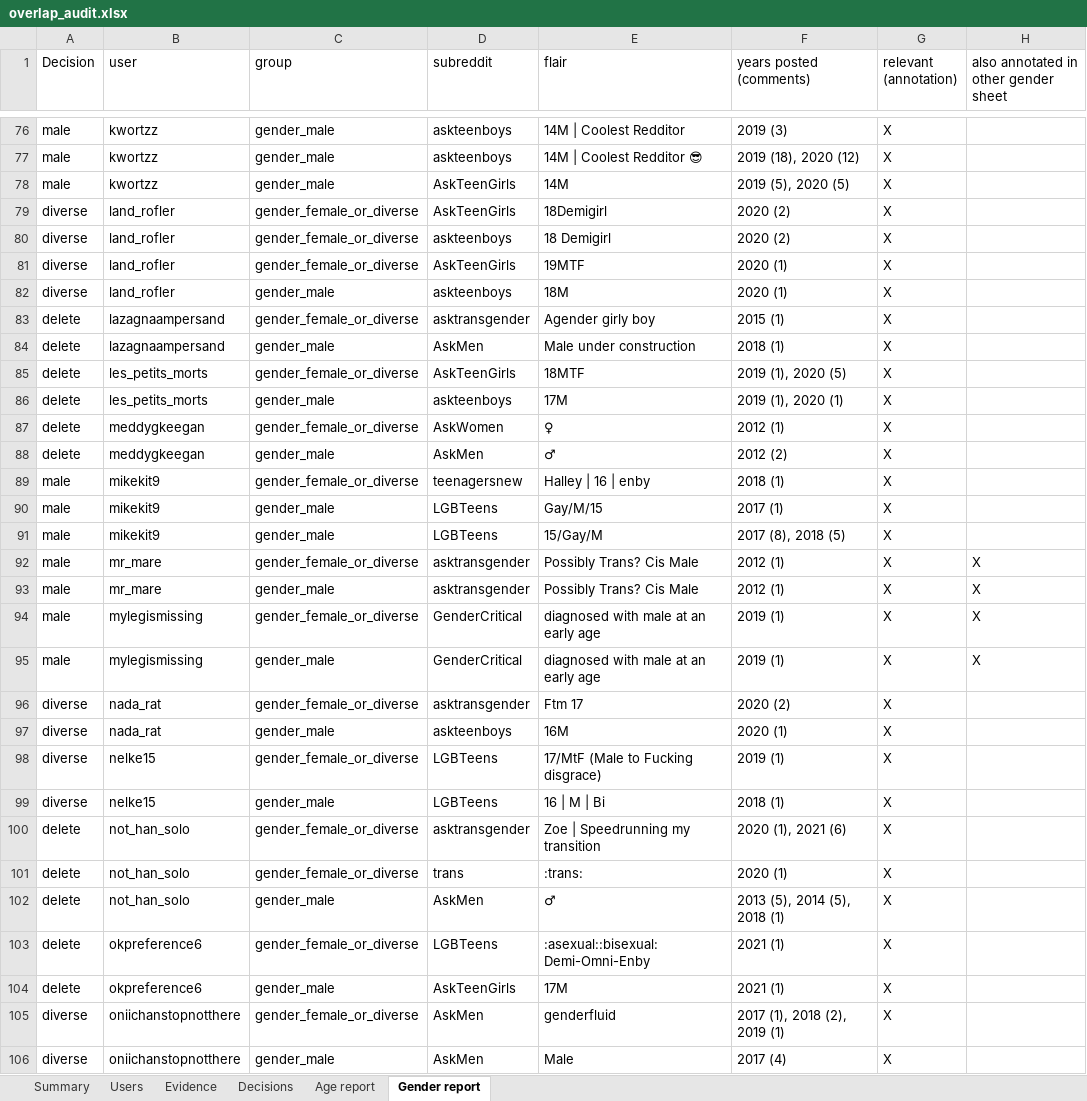
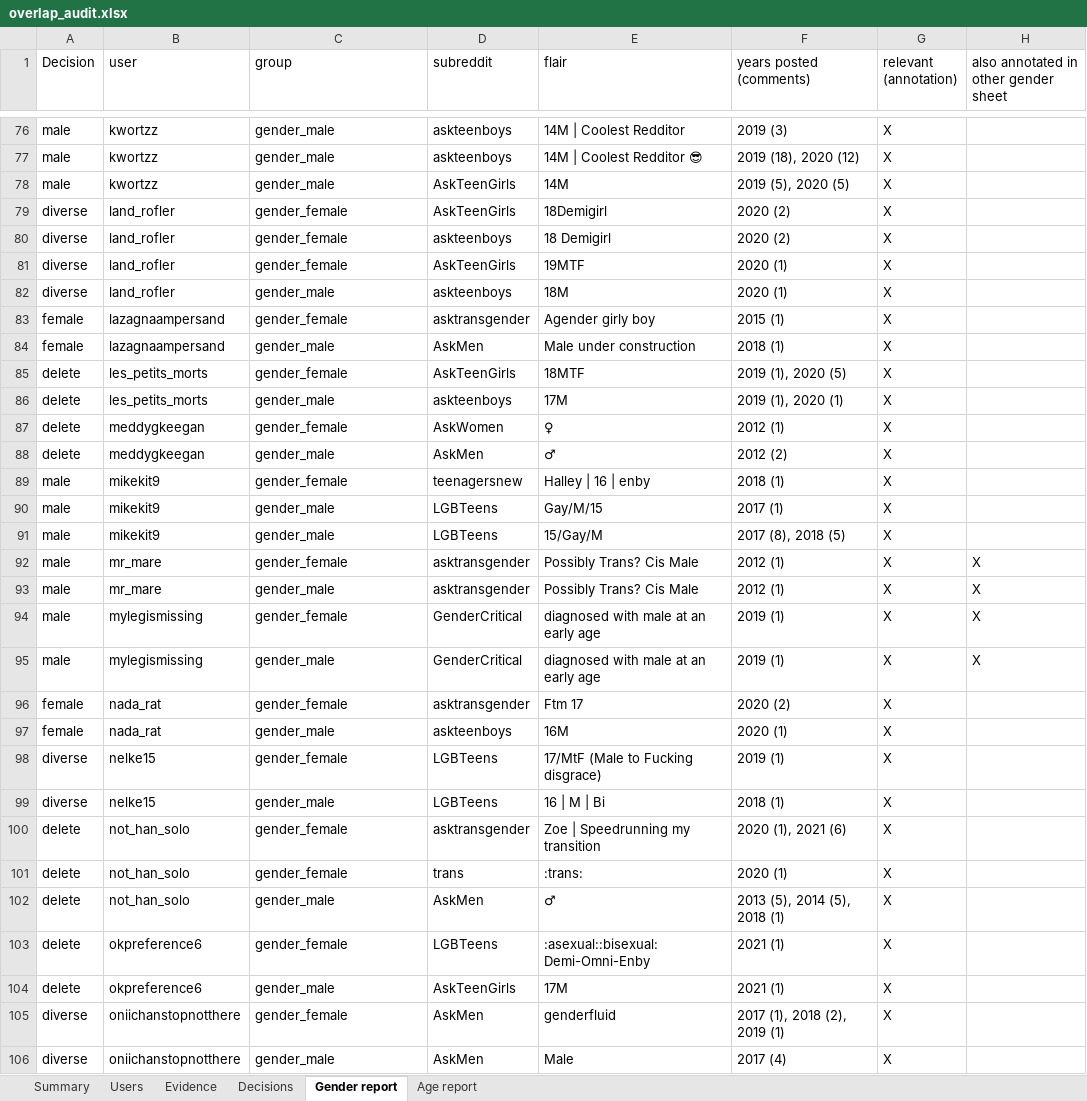
Before and after one commit to CarlosHartmann/shadow_moses, an Excel workbook: 0-assets/raw_data/main/5-overlap-audit/overlap_audit.xlsx, sheet Gender report, drawn as a sheet; only a part is shown, gaps mark what is left out; values as stored, in another font and other column widths than the file's, no borders; the diff covers the shown part only; the diff names each change by its address in the sheet, - before the commit and + after, or states it on an @@ line.

```diff
--- a/0-assets/raw_data/main/5-overlap-audit/overlap_audit.xlsx (sheet Gender report)
+++ b/0-assets/raw_data/main/5-overlap-audit/overlap_audit.xlsx (sheet Gender report)
@@ sheet tab order changed: Summary | Users | Evidence | Decisions | Gender report | Age report @@
-C79:C81 (group): gender_female_or_diverse
+C79:C81 (group): gender_female
-A83:A84 (Decision): delete
+A83:A84 (Decision): female
-C83 (group): gender_female_or_diverse
+C83 (group): gender_female
-C85 (group): gender_female_or_diverse
+C85 (group): gender_female
-C87 (group): gender_female_or_diverse
+C87 (group): gender_female
-C89 (group): gender_female_or_diverse
+C89 (group): gender_female
-C92 (group): gender_female_or_diverse
+C92 (group): gender_female
-C94 (group): gender_female_or_diverse
+C94 (group): gender_female
-A96:A97 (Decision): diverse
+A96:A97 (Decision): female
-C96 (group): gender_female_or_diverse
+C96 (group): gender_female
-C98 (group): gender_female_or_diverse
+C98 (group): gender_female
-C100:C101 (group): gender_female_or_diverse
+C100:C101 (group): gender_female
-C103 (group): gender_female_or_diverse
+C103 (group): gender_female
-C105 (group): gender_female_or_diverse
+C105 (group): gender_female
```
Also changed, not shown: 107 edited cells elsewhere in this sheet, sheet Age report, sheet Decisions, sheet Users, sheet Evidence, hidden cells, 0-assets/raw_data/main/3a-grouping/grouped_subreddit_data/quarterly_statistics.xlsx, 0-assets/raw_data/main/3b-age-grouping/age_generation_quarterly_statistics.xlsx, 44 other files.
